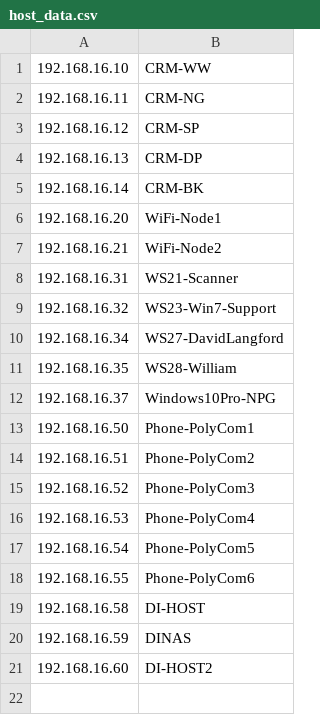
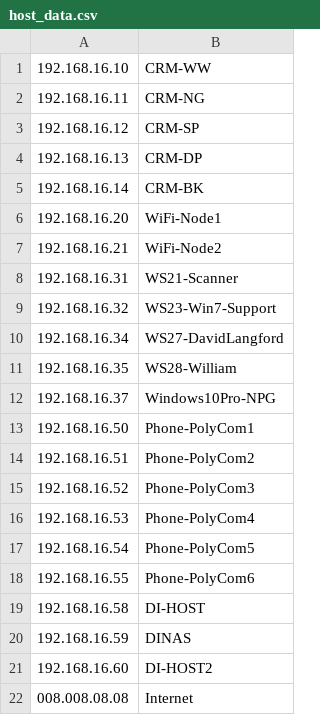
Before and after one commit to WRWhite/PingTest, a CSV file: source/host_data.csv, drawn as a sheet; the diff names each change by its address in the sheet, - before the commit and + after, or states it on an @@ line.

Commit message:
modified:   source/host_data.csv 	modified:   source/ping_and_send.py

```diff
--- a/source/host_data.csv
+++ b/source/host_data.csv
+row 22: 008.008.08.08 | Internet
```
Also changed, not shown: 1 other file.
